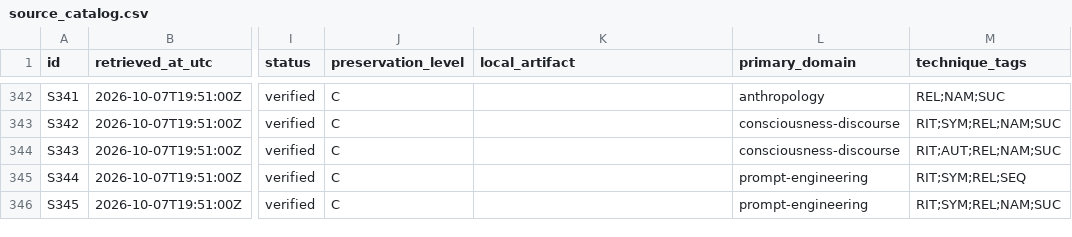
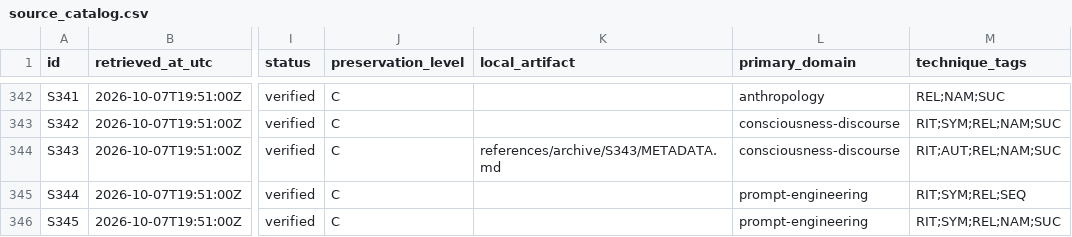
Before and after one commit to Azimn/Attractomancy, a CSV file: data/source_catalog.csv, drawn as a sheet; only a part is shown, gaps mark what is left out; the diff names each change by its address in the sheet, - before the commit and + after, or states it on an @@ line.

Commit message:
Record Aion preservation metadata path

```diff
--- a/data/source_catalog.csv
+++ b/data/source_catalog.csv
-K344 (local_artifact): (empty)
+K344 (local_artifact): references/archive/S343/METADATA.md
```
